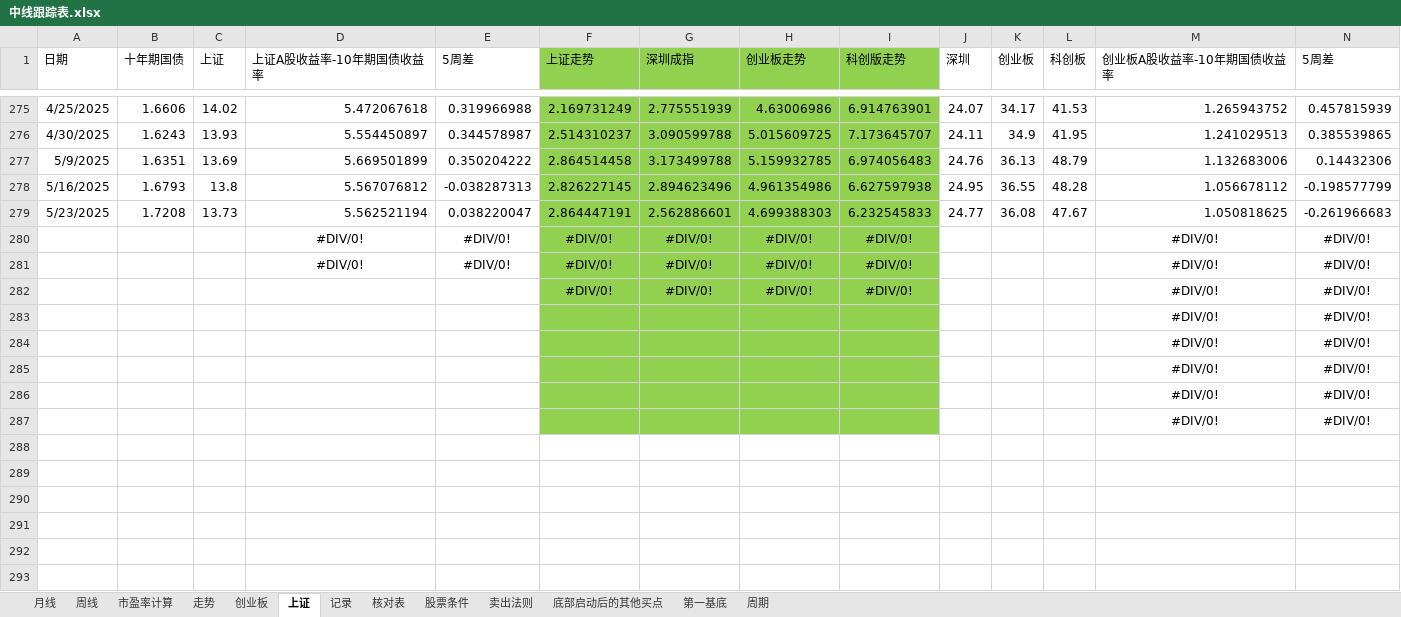
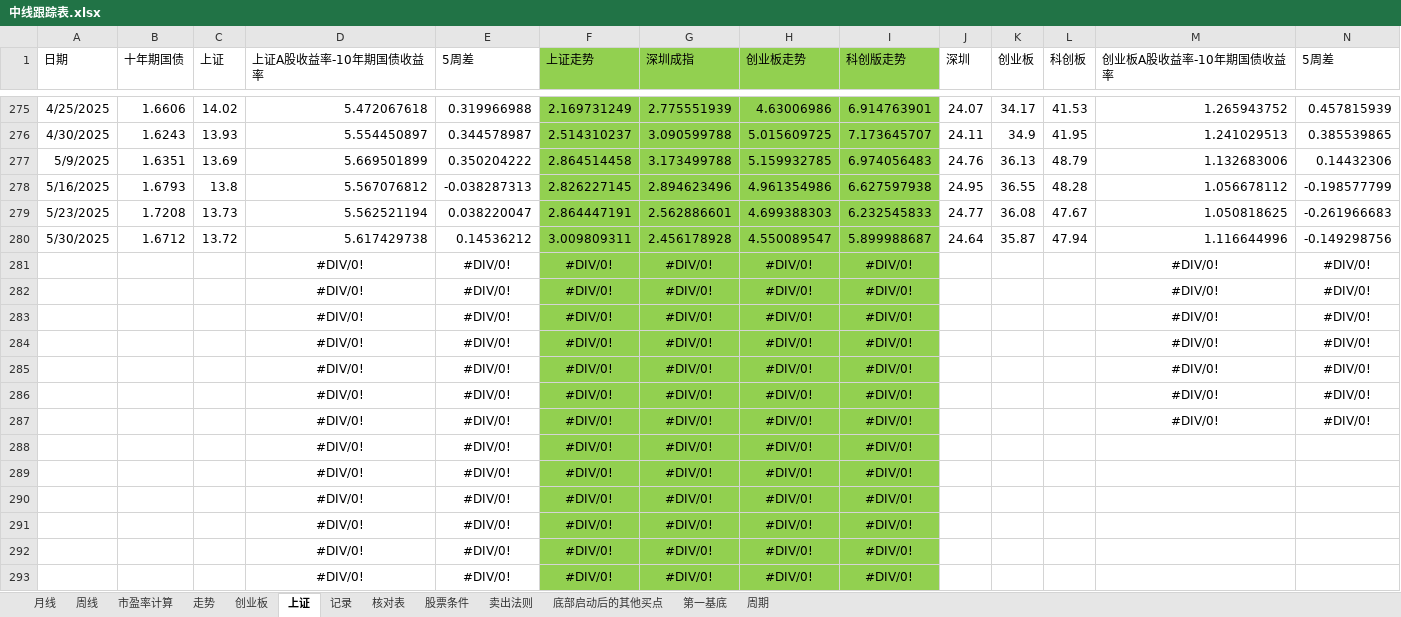
Before and after one commit to webIcome/k-line, an Excel workbook: 中线跟踪表.xlsx, sheet 上证, drawn as a sheet; only a part is shown, gaps mark what is left out; values as stored, in another font and other column widths than the file's, no borders; charts and pictures not drawn; removed rows and columns are numbered as before the commit, all else as after; rows hold the shown columns only; the diff names each change by its address in the sheet, - before the commit and + after, or states it on an @@ line.

Commit message:
zhoushi

```diff
--- a/中线跟踪表.xlsx (sheet 上证)
+++ b/中线跟踪表.xlsx (sheet 上证)
+row 280: 5/30/2025 | 1.6712 | 13.72 | 5.617429738 | 0.14536212 | 3.009809311 | 2.456178928 | 4.550089547 | 5.899988687 | 24.64 | 35.87 | 47.94 | 1.116644996 | -0.149298756
-D283:D287 (上证A股收益率-10年期国债收益率): (empty)
+D283:D287 (上证A股收益率-10年期国债收益率): #DIV/0!
-E283:E287 (5周差): (empty)
+E283:E287 (5周差): #DIV/0!
-F284:F287 (上证走势): (empty)
+F284:F287 (上证走势): #DIV/0!
-G284:G287 (深圳成指): (empty)
+G284:G287 (深圳成指): #DIV/0!
-H284:H287 (创业板走势): (empty)
+H284:H287 (创业板走势): #DIV/0!
-I284:I287 (科创版走势): (empty)
+I284:I287 (科创版走势): #DIV/0!
-row 287:  |  |  |  |  |  |  |  |  |  |  |  | #DIV/0! | #DIV/0!
+row 288:  |  |  | #DIV/0! | #DIV/0! | #DIV/0! | #DIV/0! | #DIV/0! | #DIV/0!
+row 289:  |  |  | #DIV/0! | #DIV/0! | #DIV/0! | #DIV/0! | #DIV/0! | #DIV/0!
+row 290:  |  |  | #DIV/0! | #DIV/0! | #DIV/0! | #DIV/0! | #DIV/0! | #DIV/0!
+row 291:  |  |  | #DIV/0! | #DIV/0! | #DIV/0! | #DIV/0! | #DIV/0! | #DIV/0!
+row 292:  |  |  | #DIV/0! | #DIV/0! | #DIV/0! | #DIV/0! | #DIV/0! | #DIV/0!
+row 293:  |  |  | #DIV/0! | #DIV/0! | #DIV/0! | #DIV/0! | #DIV/0! | #DIV/0!
```
Also changed, not shown: sheet 记录, formulas that keep their value, charts or pictures.
